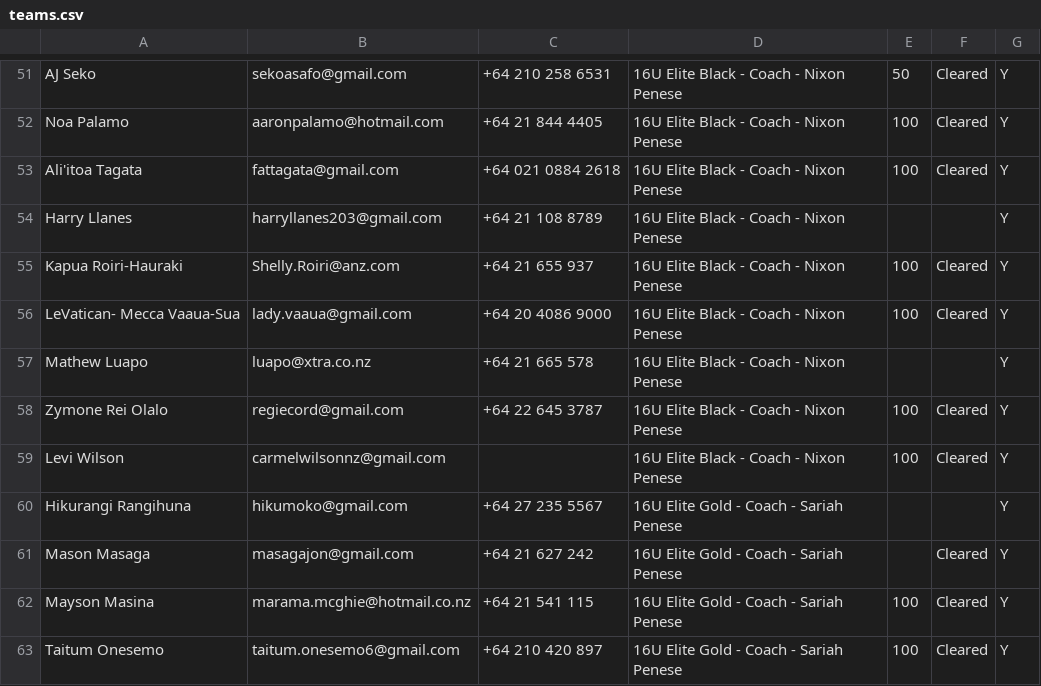
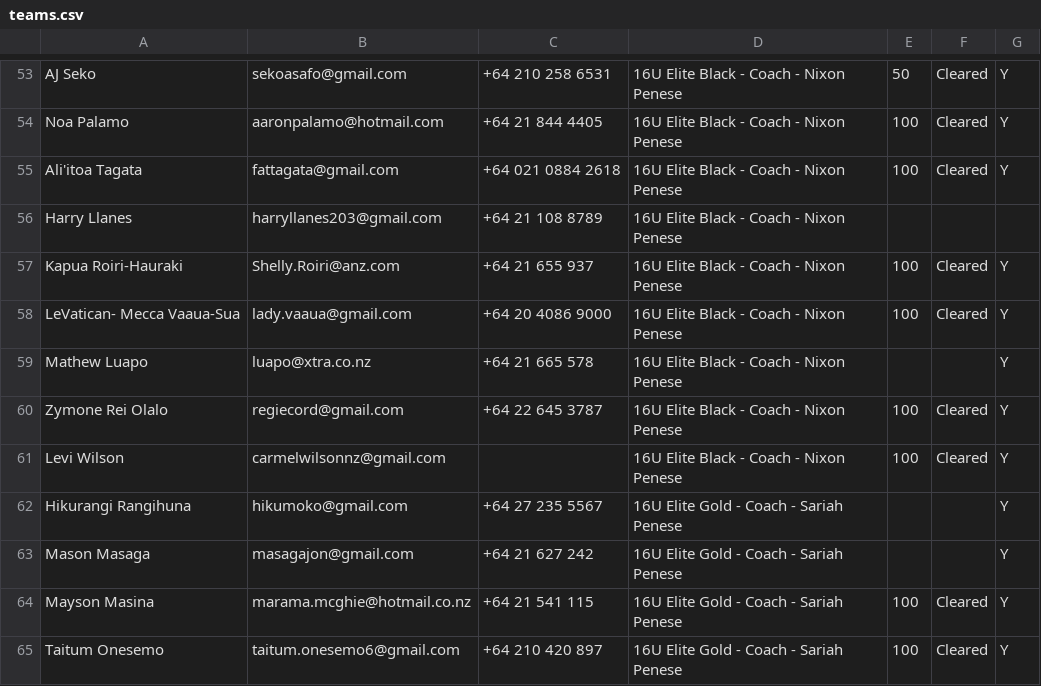
Before and after one commit to limonza/te-tai-hou-teams-2025, a CSV file: teams.csv, drawn as a sheet; only a part is shown, gaps mark what is left out; the diff covers the shown part only.

```diff
--- a/teams.csv
+++ b/teams.csv
@@ -53,3 +55,3 @@ Noa Palamo,aaronpalamo@hotmail.com,+64 21 844 4405,16U Elite Black - Coach - Nix
 Ali'itoa Tagata,fattagata@gmail.com,+64 021 0884 2618,16U Elite Black - Coach - Nixon Penese,100,Cleared,Y
-Harry  Llanes ,harryllanes203@gmail.com,+64 21 108 8789,16U Elite Black - Coach - Nixon Penese,,,Y
+Harry  Llanes ,harryllanes203@gmail.com,+64 21 108 8789,16U Elite Black - Coach - Nixon Penese,,,
 Kapua Roiri-Hauraki ,Shelly.Roiri@anz.com,+64 21 655 937,16U Elite Black - Coach - Nixon Penese,100,Cleared,Y
@@ -60,3 +62,3 @@ Levi Wilson,carmelwilsonnz@gmail.com,,16U Elite Black - Coach - Nixon Penese,100
 Hikurangi  Rangihuna,hikumoko@gmail.com,+64 27 235 5567,16U Elite Gold - Coach - Sariah Penese,,,Y
-Mason  Masaga,masagajon@gmail.com,+64 21 627 242,16U Elite Gold - Coach - Sariah Penese,,Cleared,Y
+Mason  Masaga,masagajon@gmail.com,+64 21 627 242,16U Elite Gold - Coach - Sariah Penese,,,Y
 Mayson Masina,marama.mcghie@hotmail.co.nz,+64 21 541 115,16U Elite Gold - Coach - Sariah Penese,100,Cleared,Y
```
Also changed, not shown: 2 added rows and 25 edited cells elsewhere in this file.
